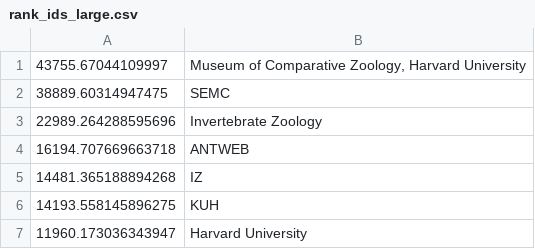
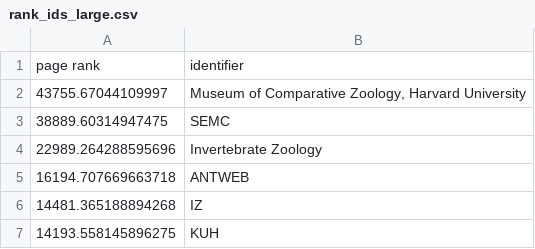
Before and after one commit to jhpoelen/id-link-template, a CSV file: rank_ids_large.csv, drawn as a sheet; only a part is shown; the shorter side is filled out with more unchanged rows; the diff names each change by its address in the sheet, - before the commit and + after, or states it on an @@ line.

Commit message:
Update rank_ids_large.csv

```diff
--- a/rank_ids_large.csv
+++ b/rank_ids_large.csv
+row 1: page rank | identifier
```
